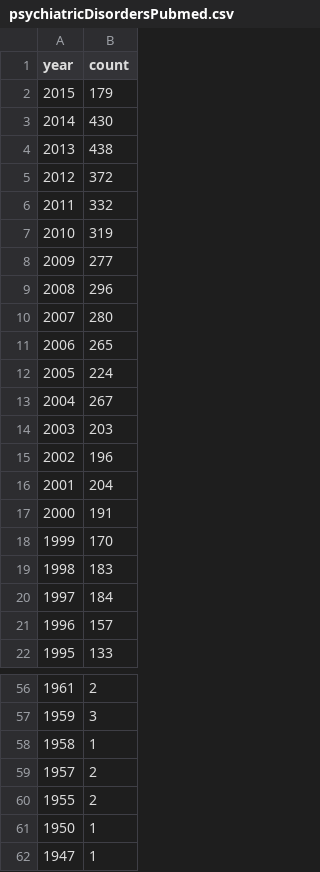
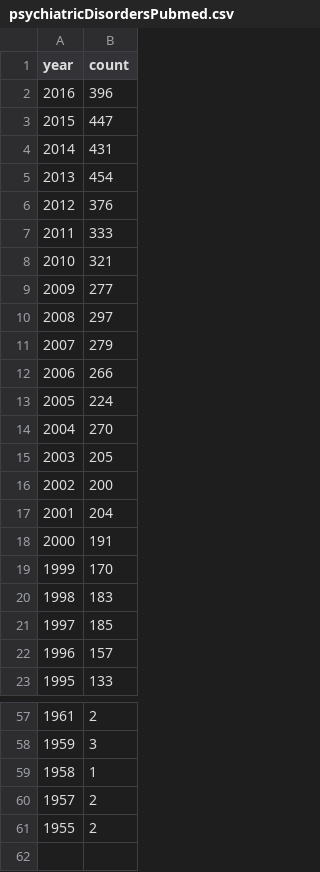
Before and after one commit to aGutierrezSacristan/psygenet2r, a CSV file: inst/extdata/psychiatricDisordersPubmed.csv, drawn as a sheet; only a part is shown, gaps mark what is left out.

```diff
--- a/inst/extdata/psychiatricDisordersPubmed.csv
+++ b/inst/extdata/psychiatricDisordersPubmed.csv
@@ -1,16 +1,17 @@
 year,count
-2015,179
-2014,430
-2013,438
-2012,372
-2011,332
-2010,319
+2016,396
+2015,447
+2014,431
+2013,454
+2012,376
+2011,333
+2010,321
 2009,277
-2008,296
-2007,280
-2006,265
+2008,297
+2007,279
+2006,266
 2005,224
-2004,267
-2003,203
-2002,196
+2004,270
+2003,205
+2002,200
 2001,204
@@ -19,3 +20,3 @@ year,count
 1998,183
-1997,184
+1997,185
 1996,157
@@ -60,3 +61 @@ year,count
 1955,2
-1950,1
-1947,1
```
Also changed, not shown: 11 other files.
